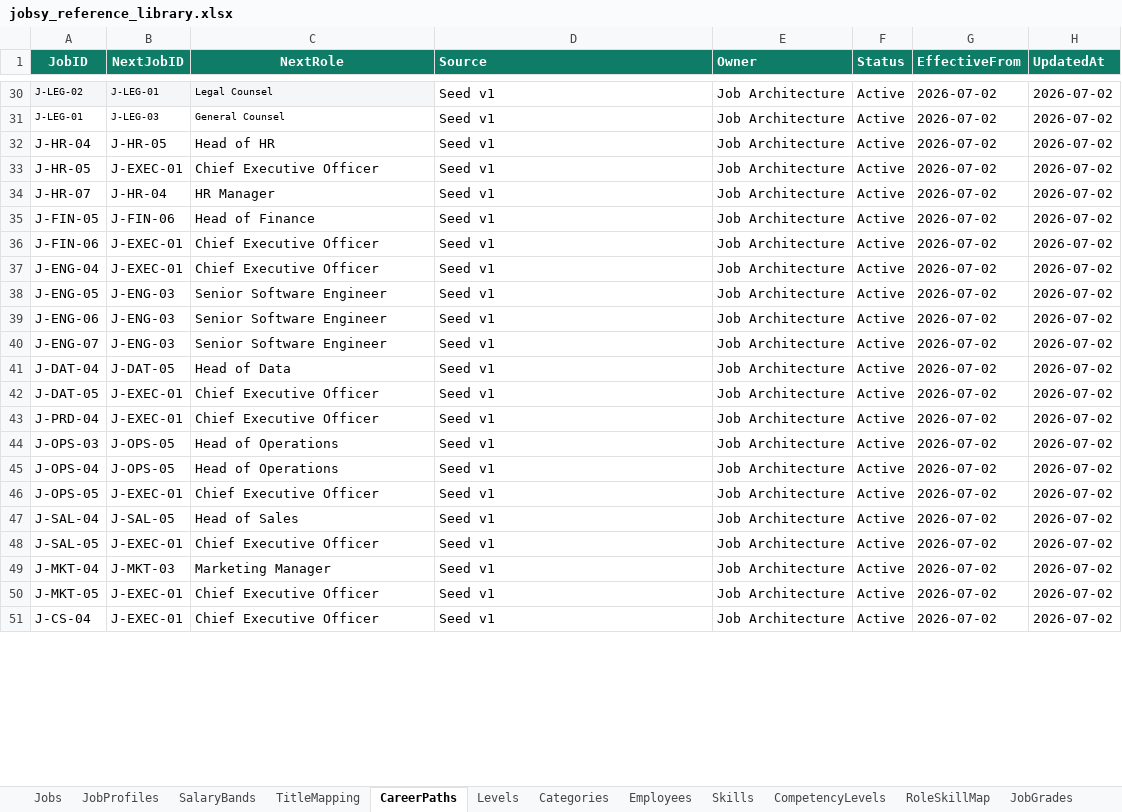
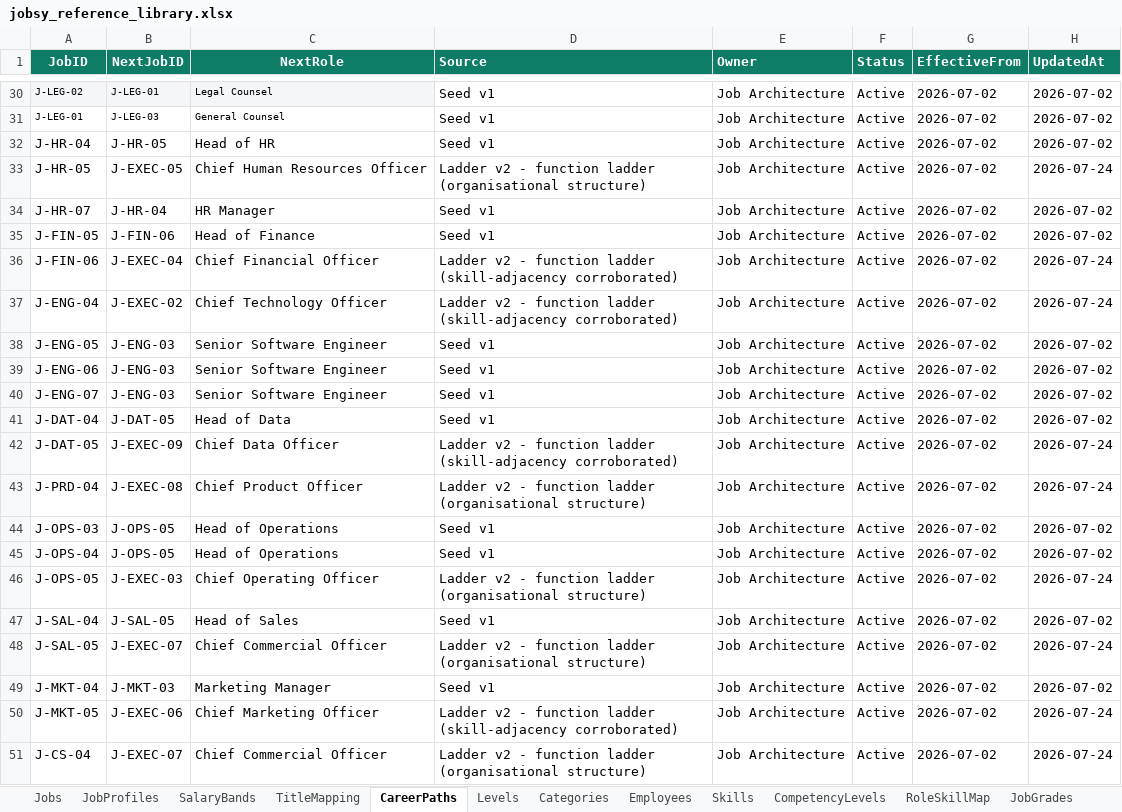
Before and after one commit to closedeyedawareness/Jobsy, an Excel workbook: jobsy_reference_library.xlsx, sheet CareerPaths, drawn as a sheet; only a part is shown, gaps mark what is left out; values as stored, in another font and other column widths than the file's, no borders; the diff covers the shown part only; the diff names each change by its address in the sheet, - before the commit and + after, or states it on an @@ line.

```diff
--- a/jobsy_reference_library.xlsx (sheet CareerPaths)
+++ b/jobsy_reference_library.xlsx (sheet CareerPaths)
-B33 (NextJobID): J-EXEC-01
+B33 (NextJobID): J-EXEC-05
-C33 (NextRole): Chief Executive Officer
+C33 (NextRole): Chief Human Resources Officer
-D33 (Source): Seed v1
+D33 (Source): Ladder v2 - function ladder (organisational structure)
-H33 (UpdatedAt): 2026-07-02
+H33 (UpdatedAt): 2026-07-24
-B36 (NextJobID): J-EXEC-01
+B36 (NextJobID): J-EXEC-04
-C36 (NextRole): Chief Executive Officer
+C36 (NextRole): Chief Financial Officer
-D36:D37 (Source): Seed v1
+D36:D37 (Source): Ladder v2 - function ladder (skill-adjacency corroborated)
-H36:H37 (UpdatedAt): 2026-07-02
+H36:H37 (UpdatedAt): 2026-07-24
-B37 (NextJobID): J-EXEC-01
+B37 (NextJobID): J-EXEC-02
-C37 (NextRole): Chief Executive Officer
+C37 (NextRole): Chief Technology Officer
-B42 (NextJobID): J-EXEC-01
+B42 (NextJobID): J-EXEC-09
-C42 (NextRole): Chief Executive Officer
+C42 (NextRole): Chief Data Officer
-D42 (Source): Seed v1
+D42 (Source): Ladder v2 - function ladder (skill-adjacency corroborated)
-H42:H43 (UpdatedAt): 2026-07-02
+H42:H43 (UpdatedAt): 2026-07-24
-B43 (NextJobID): J-EXEC-01
+B43 (NextJobID): J-EXEC-08
-C43 (NextRole): Chief Executive Officer
+C43 (NextRole): Chief Product Officer
-D43 (Source): Seed v1
+D43 (Source): Ladder v2 - function ladder (organisational structure)
-B46 (NextJobID): J-EXEC-01
+B46 (NextJobID): J-EXEC-03
-C46 (NextRole): Chief Executive Officer
+C46 (NextRole): Chief Operating Officer
-D46 (Source): Seed v1
+D46 (Source): Ladder v2 - function ladder (organisational structure)
-H46 (UpdatedAt): 2026-07-02
+H46 (UpdatedAt): 2026-07-24
-B48 (NextJobID): J-EXEC-01
+B48 (NextJobID): J-EXEC-07
-C48 (NextRole): Chief Executive Officer
+C48 (NextRole): Chief Commercial Officer
-D48 (Source): Seed v1
+D48 (Source): Ladder v2 - function ladder (organisational structure)
-H48 (UpdatedAt): 2026-07-02
+H48 (UpdatedAt): 2026-07-24
-B50 (NextJobID): J-EXEC-01
+B50 (NextJobID): J-EXEC-06
-C50 (NextRole): Chief Executive Officer
+C50 (NextRole): Chief Marketing Officer
-D50 (Source): Seed v1
+D50 (Source): Ladder v2 - function ladder (skill-adjacency corroborated)
-H50:H51 (UpdatedAt): 2026-07-02
+H50:H51 (UpdatedAt): 2026-07-24
-B51 (NextJobID): J-EXEC-01
+B51 (NextJobID): J-EXEC-07
-C51 (NextRole): Chief Executive Officer
+C51 (NextRole): Chief Commercial Officer
-D51 (Source): Seed v1
+D51 (Source): Ladder v2 - function ladder (organisational structure)
```
Also changed, not shown: 48 edited cells elsewhere in this sheet, 2 other files.
